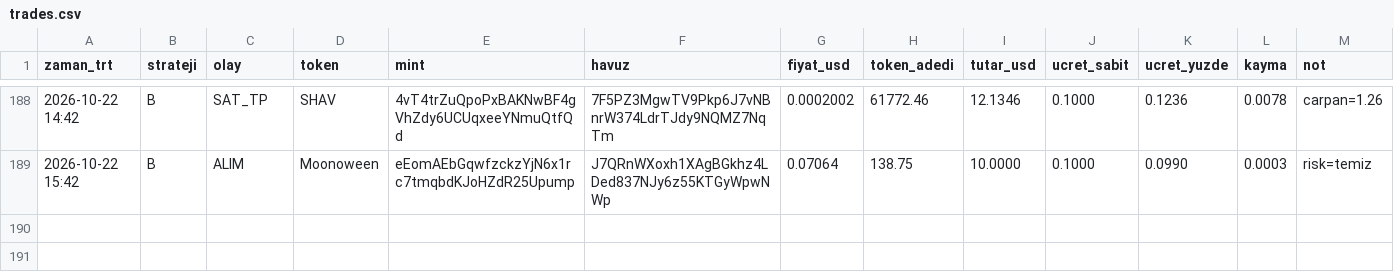
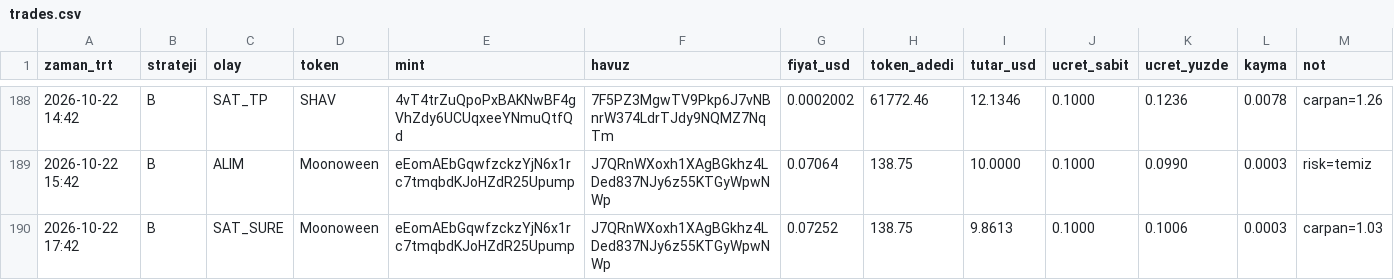
Before and after one commit to FurkanGulerci/memecoin-demo, a CSV file: trades.csv, drawn as a sheet; only a part is shown, gaps mark what is left out; the diff names each change by its address in the sheet, - before the commit and + after, or states it on an @@ line.

```diff
--- a/trades.csv
+++ b/trades.csv
+row 190: 2026-10-22 17:42 | B | SAT_SURE | Moonoween | eEomAEbGqwfzckzYjN6x1rc7tmqbdKJoHZdR25Upump | J7QRnWXoxh1XAgBGkhz4LDed837NJy6z55KTGyWpwNWp | 0.07252 | 138.75 | 9.8613 | 0.1000 | 0.1006 | 0.0003 | carpan=1.03
```
Also changed, not shown: positions.csv, 1 other file.
